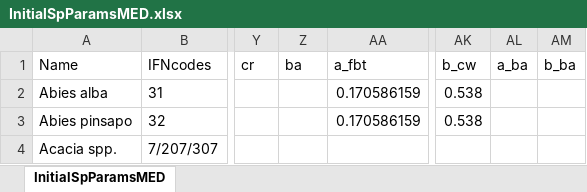
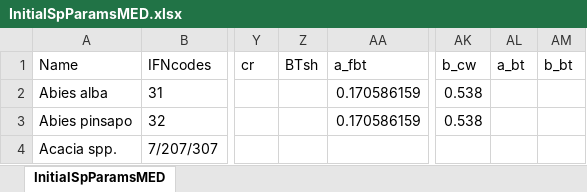
Before and after one commit to emf-creaf/medfate, an Excel workbook: data-raw/InitialSpParamsMED.xlsx, sheet InitialSpParamsMED, drawn as a sheet; only a part is shown, gaps mark what is left out; values as stored, in another font and other column widths than the file's, no borders; table styles not drawn; the diff names each change by its address in the sheet, - before the commit and + after, or states it on an @@ line.

```diff
--- a/data-raw/InitialSpParamsMED.xlsx (sheet InitialSpParamsMED)
+++ b/data-raw/InitialSpParamsMED.xlsx (sheet InitialSpParamsMED)
-Z1: ba
+Z1: BTsh
-AL1: a_ba
+AL1: a_bt
-AM1: b_ba
+AM1: b_bt
```
Also changed, not shown: data-raw/SpParamsDefinition.xlsx, data-raw/SpParamsMED.xlsx, 7 other files.
